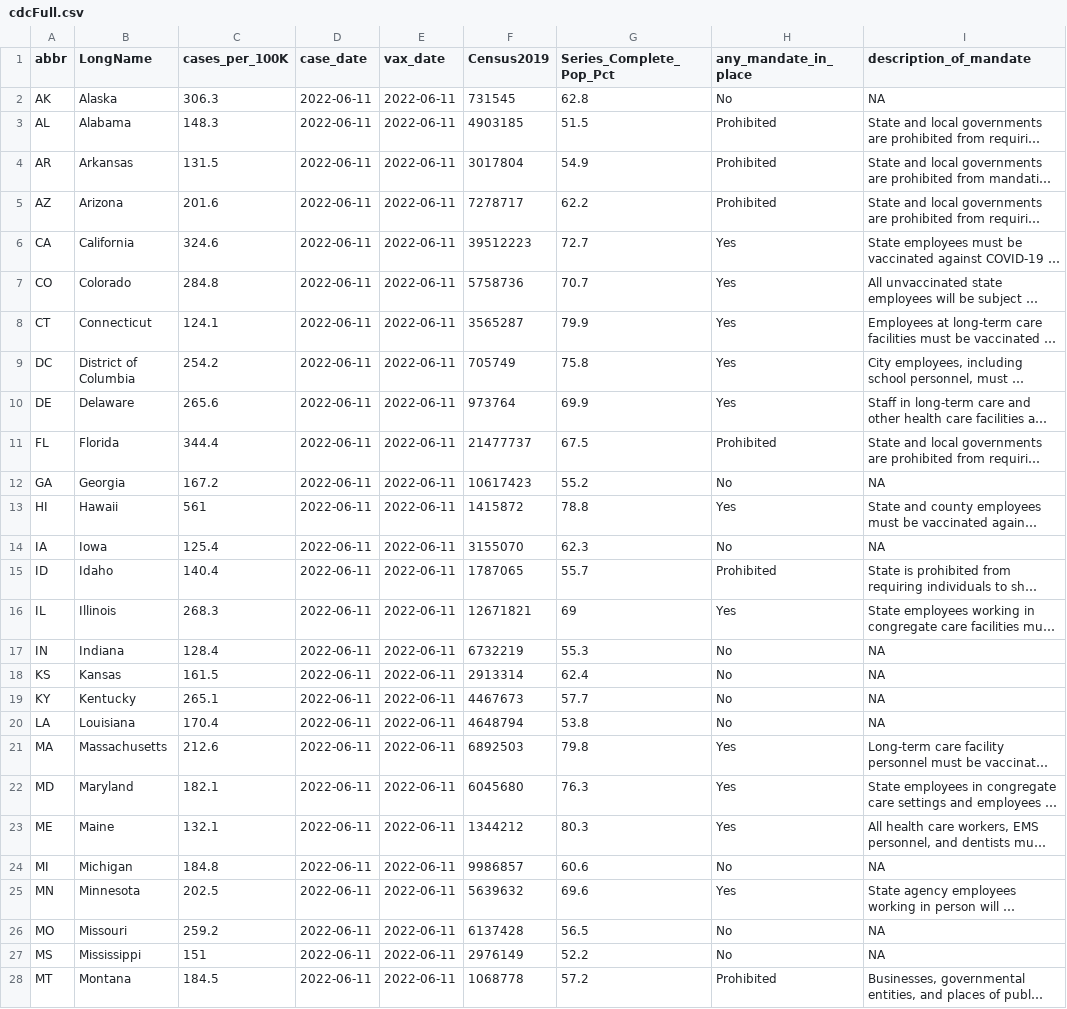
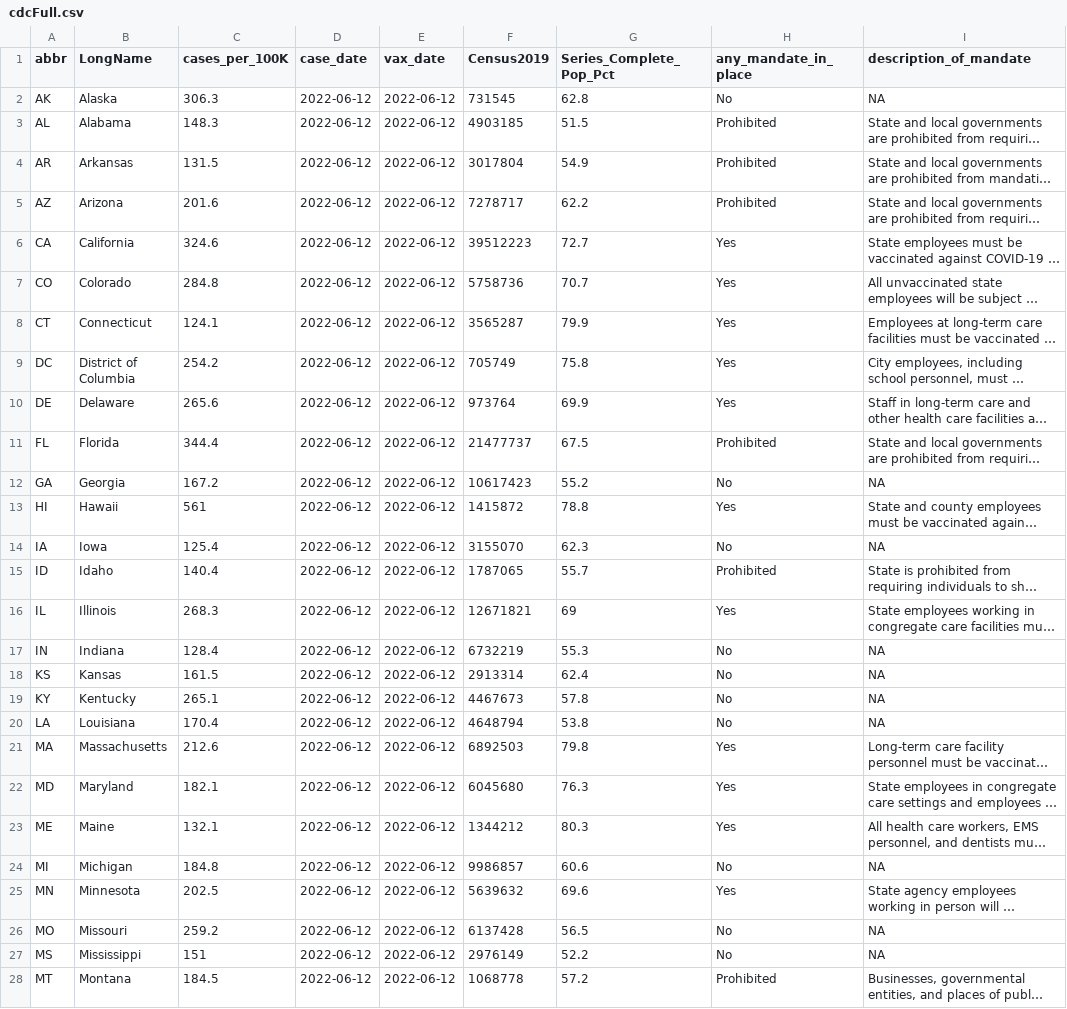
Before and after one commit to Dotdash-Data-Journalism/2021_2022_VWH_covid_vax_travel_maps, a CSV file: visualizations/cdcFull.csv, drawn as a sheet; only a part is shown; long unchanged cells end in …; the diff covers the shown part only; the diff names each change by its address in the sheet, - before the commit and + after, or states it on an @@ line.

```diff
--- a/visualizations/cdcFull.csv
+++ b/visualizations/cdcFull.csv
-D2:D28 (case_date): 2022-06-11
+D2:D28 (case_date): 2022-06-12
-E2:E28 (vax_date): 2022-06-11
+E2:E28 (vax_date): 2022-06-12
-G19 (Series_Complete_Pop_Pct): 57.7
+G19 (Series_Complete_Pop_Pct): 57.8
```
Also changed, not shown: 49 edited cells elsewhere in this file.
